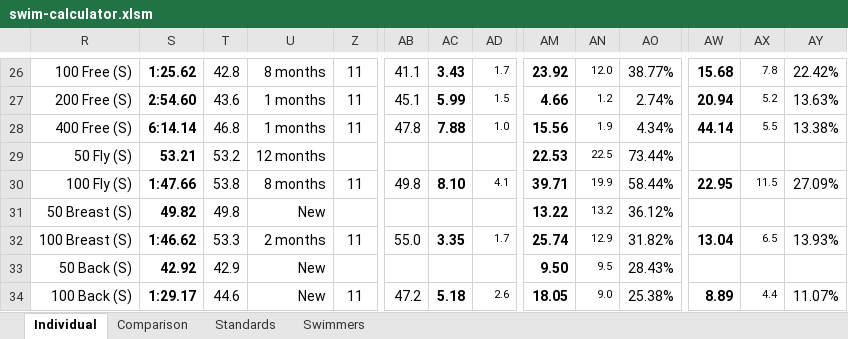
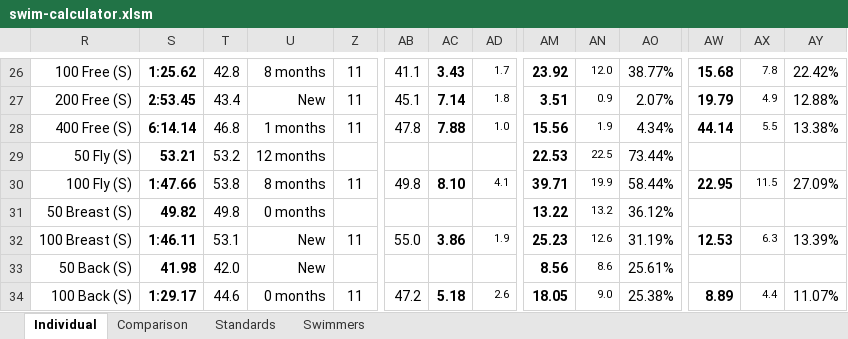
Before and after one commit to Subject2Risk/swim-report, an Excel workbook: swim-calculator.xlsm, sheet Individual, drawn as a sheet; only a part is shown, gaps mark what is left out; values as stored, in another font and other column widths than the file's, no borders; conditional formats not drawn; the diff covers the shown part only; the diff names each change by its address in the sheet, - before the commit and + after, or states it on an @@ line.

```diff
--- a/swim-calculator.xlsm (sheet Individual)
+++ b/swim-calculator.xlsm (sheet Individual)
-S27: 2:54.60
+S27: 2:53.45
-T27: 43.6
+T27: 43.4
-U27: 1 months
+U27: New
-AC27: 5.99
+AC27: 7.14
-AD27: 1.5
+AD27: 1.8
-AM27: 4.66
+AM27: 3.51
-AN27: 1.2
+AN27: 0.9
-AO27: 2.74%
+AO27: 2.07%
-AW27: 20.94
+AW27: 19.79
-AX27: 5.2
+AX27: 4.9
-AY27: 13.63%
+AY27: 12.88%
-U31: New
+U31: 0 months
-S32: 1:46.62
+S32: 1:46.11
-T32: 53.3
+T32: 53.1
-U32: 2 months
+U32: New
-AC32: 3.35
+AC32: 3.86
-AD32: 1.7
+AD32: 1.9
-AM32: 25.74
+AM32: 25.23
-AN32: 12.9
+AN32: 12.6
-AO32: 31.82%
+AO32: 31.19%
-AW32: 13.04
+AW32: 12.53
-AX32: 6.5
+AX32: 6.3
-AY32: 13.93%
+AY32: 13.39%
-S33: 42.92
+S33: 41.98
-T33: 42.9
+T33: 42.0
-AM33: 9.50
+AM33: 8.56
-AN33: 9.5
+AN33: 8.6
-AO33: 28.43%
+AO33: 25.61%
-U34: New
+U34: 0 months
```
Also changed, not shown: 41 edited cells elsewhere in this sheet, sheet Comparison, hidden cells.
